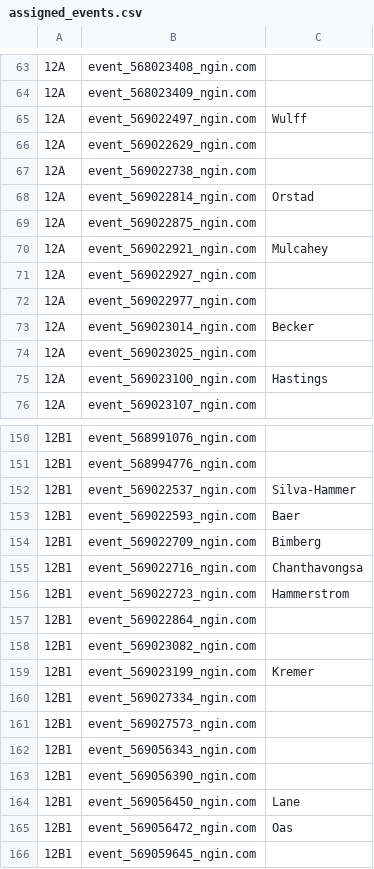
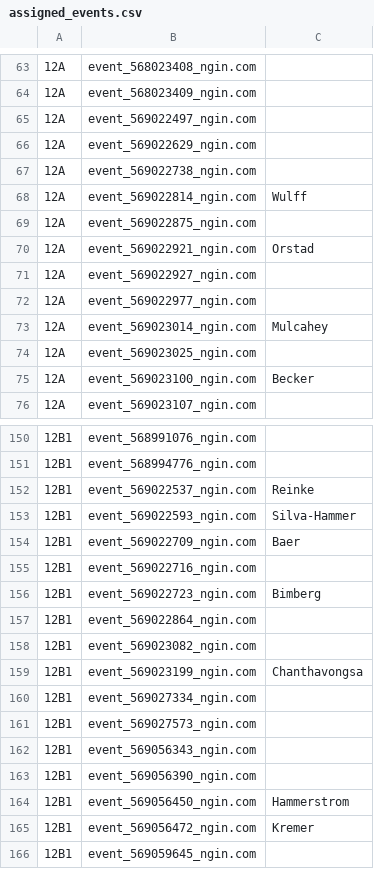
Before and after one commit to norm0/lockerroom, a CSV file: assigned_events.csv, drawn as a sheet; only a part is shown, gaps mark what is left out; the diff covers the shown part only; the diff names each change by its address in the sheet, - before the commit and + after, or states it on an @@ line.

```diff
--- a/assigned_events.csv
+++ b/assigned_events.csv
-C65: Wulff
+C65: (empty)
-C68: Orstad
+C68: Wulff
-C70: Mulcahey
+C70: Orstad
-C73: Becker
+C73: Mulcahey
-C75: Hastings
+C75: Becker
-C152: Silva-Hammer
+C152: Reinke
-C153: Baer
+C153: Silva-Hammer
-C154: Bimberg
+C154: Baer
-C155: Chanthavongsa
+C155: (empty)
-C156: Hammerstrom
+C156: Bimberg
-C159: Kremer
+C159: Chanthavongsa
-C164: Lane
+C164: Hammerstrom
-C165: Oas
+C165: Kremer
```
Also changed, not shown: 1 added row and 29 edited cells elsewhere in this file, 4 other files.
